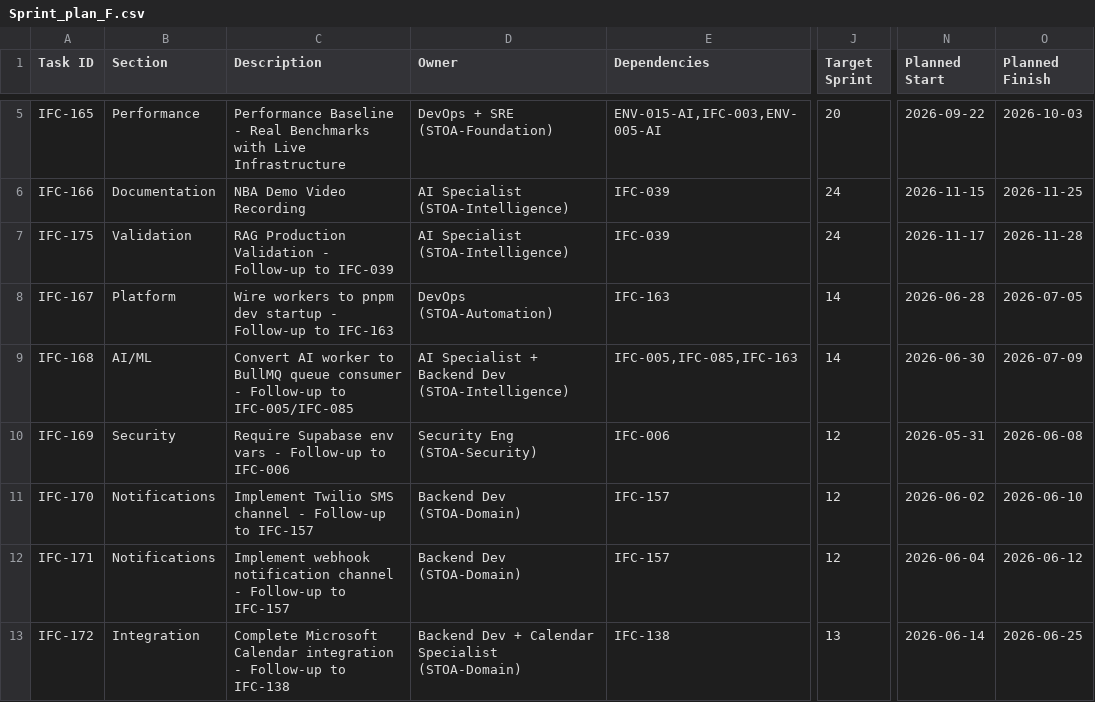
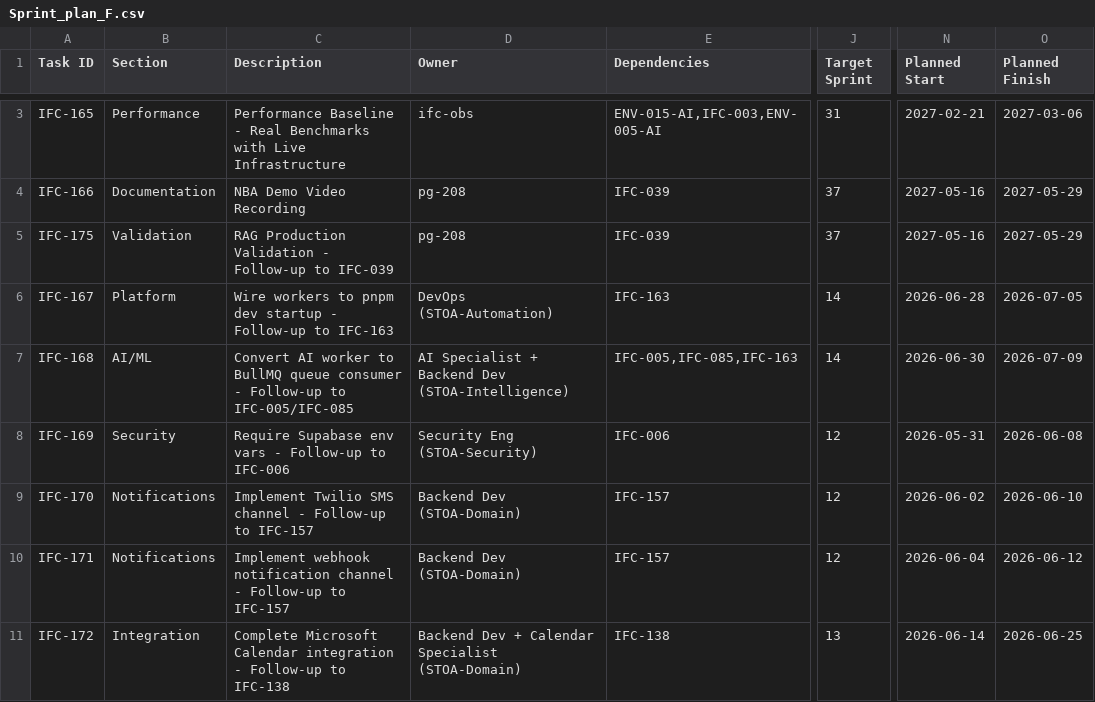
Before and after one commit to talyssonoliver/IntelliFlow-CRM, a CSV file: apps/project-tracker/docs/metrics/_global/Sprint_plan_F.csv, drawn as a sheet; only a part is shown, gaps mark what is left out; addresses are those after the commit; the diff covers the shown part only; the diff names each change by its address in the sheet, - before the commit and + after, or states it on an @@ line.

```diff
--- a/apps/project-tracker/docs/metrics/_global/Sprint_plan_F.csv
+++ b/apps/project-tracker/docs/metrics/_global/Sprint_plan_F.csv
-D3 (Owner): DevOps + SRE (STOA-Foundation)
+D3 (Owner): ifc-obs
-J3 (Target Sprint): 20
+J3 (Target Sprint): 31
-N3 (Planned Start): 2026-09-22
+N3 (Planned Start): 2027-02-21
-O3 (Planned Finish): 2026-10-03
+O3 (Planned Finish): 2027-03-06
-D4:D5 (Owner): AI Specialist (STOA-Intelligence)
+D4:D5 (Owner): pg-208
-J4:J5 (Target Sprint): 24
+J4:J5 (Target Sprint): 37
-N4 (Planned Start): 2026-11-15
+N4 (Planned Start): 2027-05-16
-O4 (Planned Finish): 2026-11-25
+O4 (Planned Finish): 2027-05-29
-N5 (Planned Start): 2026-11-17
+N5 (Planned Start): 2027-05-16
-O5 (Planned Finish): 2026-11-28
+O5 (Planned Finish): 2027-05-29
```
Also changed, not shown: 2 added rows, 2 removed rows and 20 edited cells elsewhere in this file, apps/project-tracker/docs/metrics/_global/Sprint_plan.csv, apps/project-tracker/docs/metrics/_global/Sprint_plan_B.csv, 10 other files.
